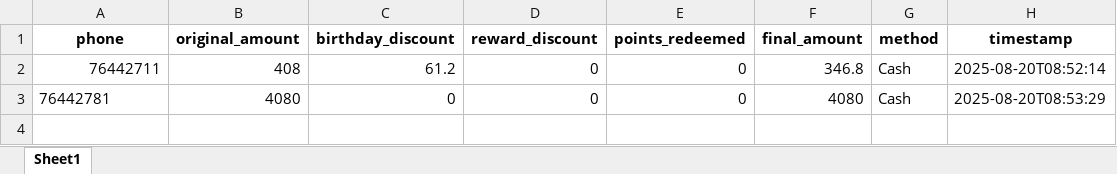
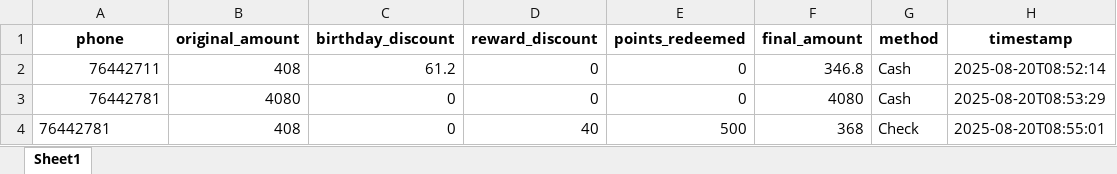
Before and after one commit to theamoubarakk/teetee, an Excel workbook: payments.xlsx, sheet Sheet1, drawn as a sheet; values as stored, in another font and other column widths than the file's, no borders; the diff names each change by its address in the sheet, - before the commit and + after, or states it on an @@ line.

Commit message:
Add payment 76442781 (Check) 2025-08-20T08:55:01

```diff
--- a/payments.xlsx (sheet Sheet1)
+++ b/payments.xlsx (sheet Sheet1)
-A3 alignment: left
+A3 alignment: right
+row 4: 76442781 | 408 | 0 | 40 | 500 | 368 | Check | 2025-08-20T08:55:01
```
